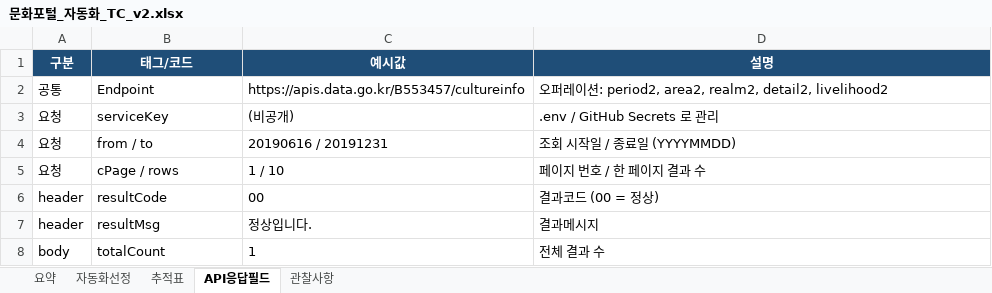
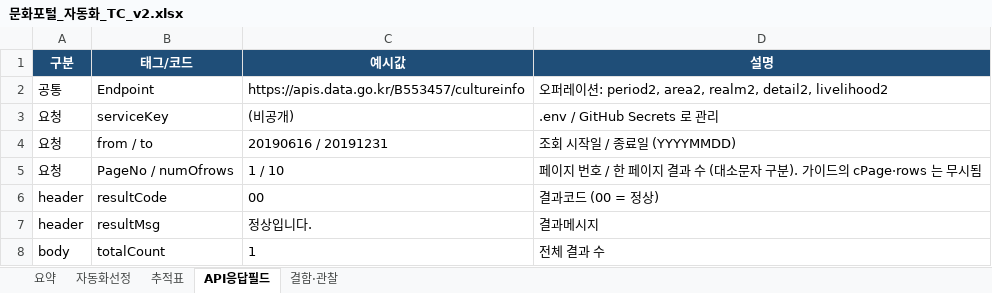
Before and after one commit to rev312312-bit/culture-portal-automation, an Excel workbook: docs/문화포털_자동화_TC_v2.xlsx, sheet API응답필드, drawn as a sheet; only a part is shown; values as stored, in another font and other column widths than the file's, no borders; charts and pictures not drawn; the diff names each change by its address in the sheet, - before the commit and + after, or states it on an @@ line.

```diff
--- a/docs/문화포털_자동화_TC_v2.xlsx (sheet API응답필드)
+++ b/docs/문화포털_자동화_TC_v2.xlsx (sheet API응답필드)
-sheet tab: 관찰사항
+sheet tab: 결함·관찰
-B5 (태그/코드): cPage / rows
+B5 (태그/코드): PageNo / numOfrows
-D5 (설명): 페이지 번호 / 한 페이지 결과 수
+D5 (설명): 페이지 번호 / 한 페이지 결과 수 (대소문자 구분). 가이드의 cPage·rows 는 무시됨
```
Also changed, not shown: sheet 결함·관찰, sheet 추적표, 6 other files.
